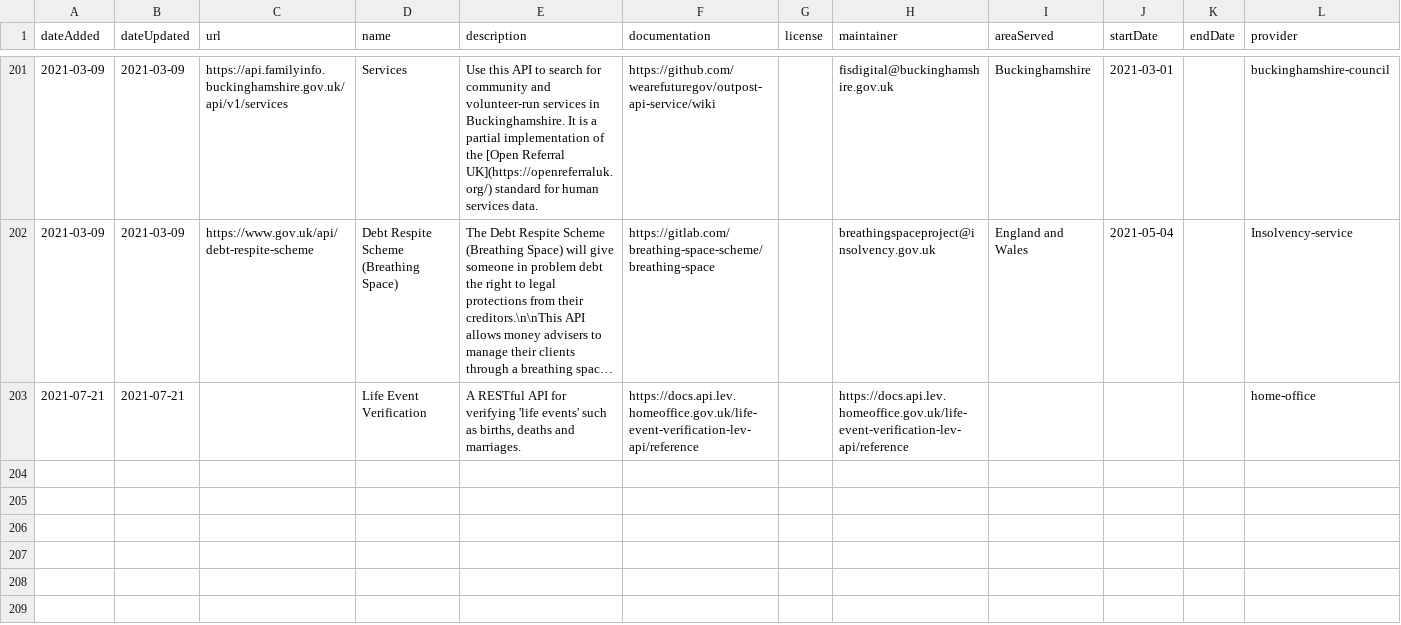
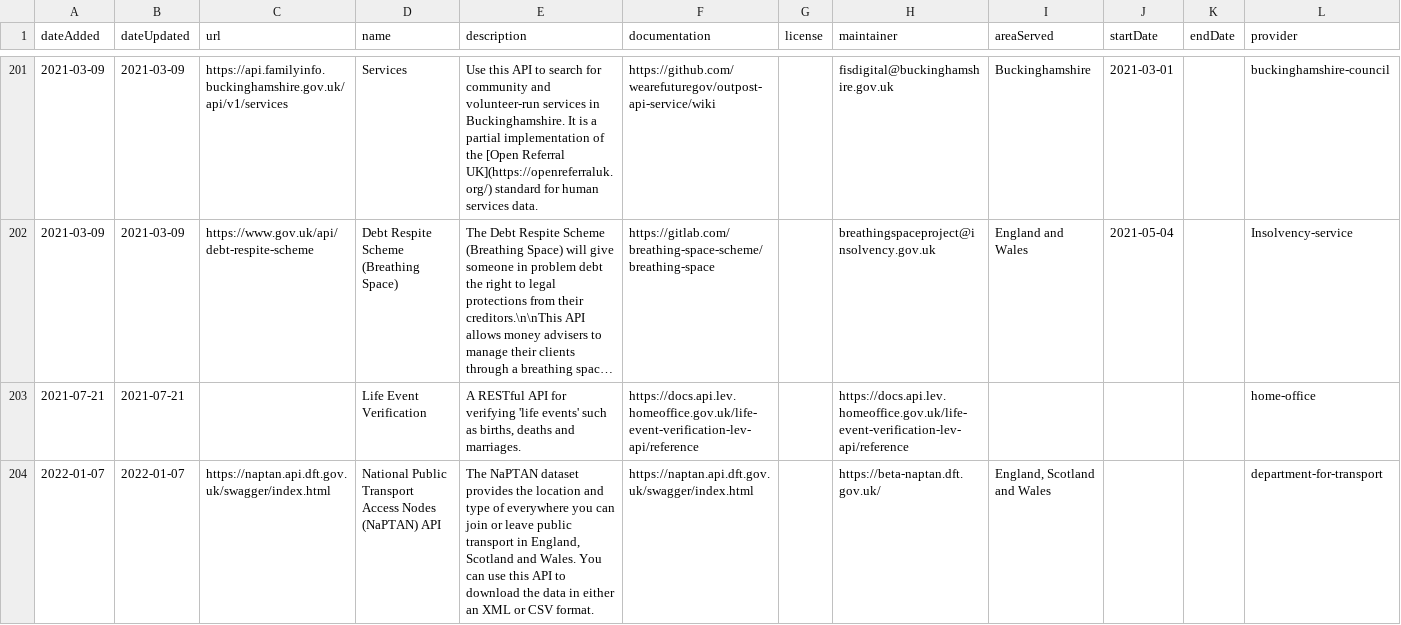
Before and after one commit to co-cddo/api-catalogue, a CSV file: data/catalogue.csv, drawn as a sheet; only a part is shown, gaps mark what is left out; long unchanged cells end in …; the diff names each change by its address in the sheet, - before the commit and + after, or states it on an @@ line.

```diff
--- a/data/catalogue.csv
+++ b/data/catalogue.csv
+row 204: 2022-01-07 | 2022-01-07 | https://naptan.api.dft.gov.uk/swagger/index.html | National Public Transport Access Nodes (NaPTAN) API | The NaPTAN dataset provides the location and type of everywhere you can join or leave public transport in England, Scotland and Wales. You can use this API to download the data in either an XML or CSV format. | https://naptan.api.dft.gov.uk/swagger/index.html |  | https://beta-naptan.dft.gov.uk/ | England, Scotland and Wales |  |  | department-for-transport
```
Also changed, not shown: data/organisation.csv.
